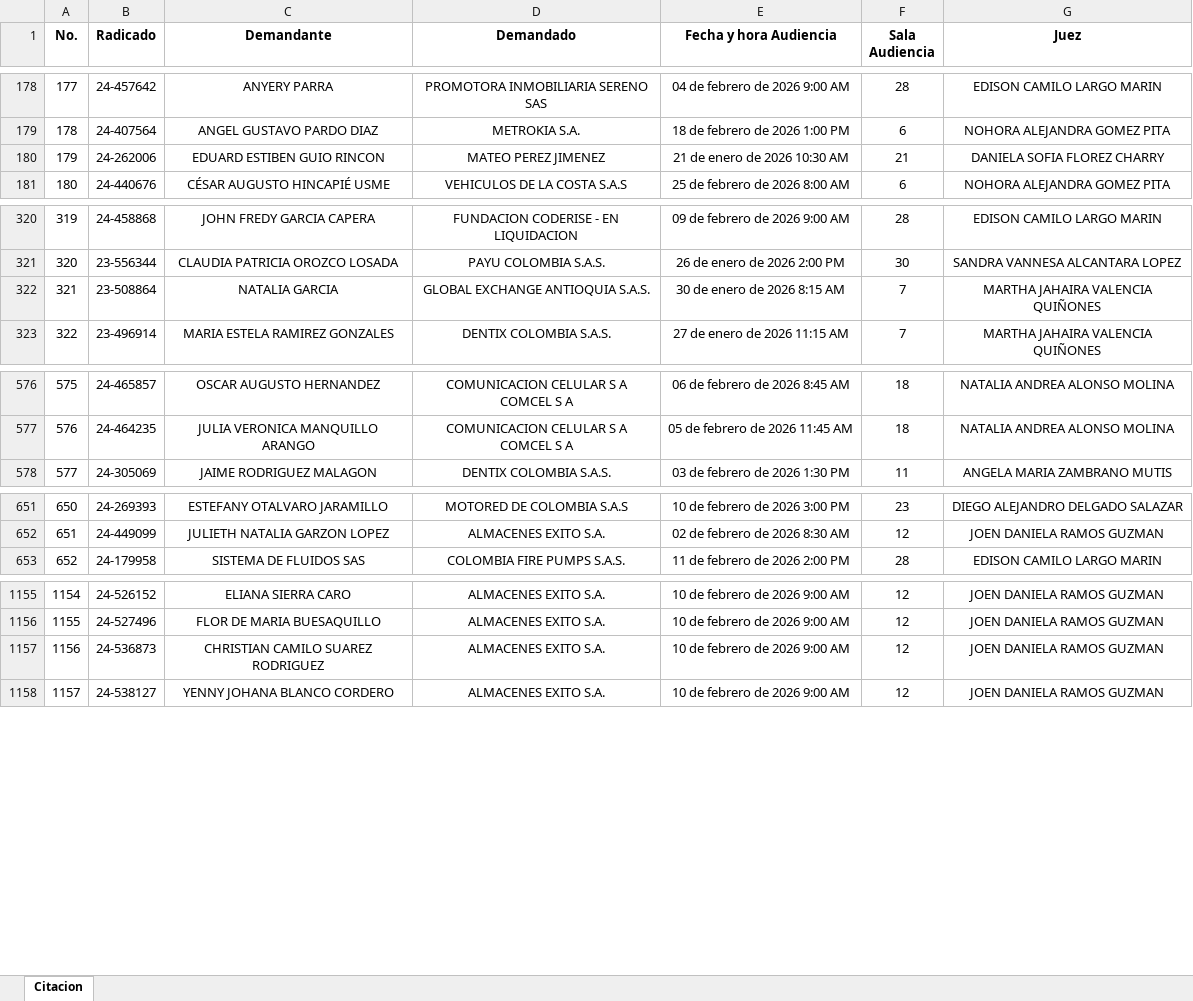
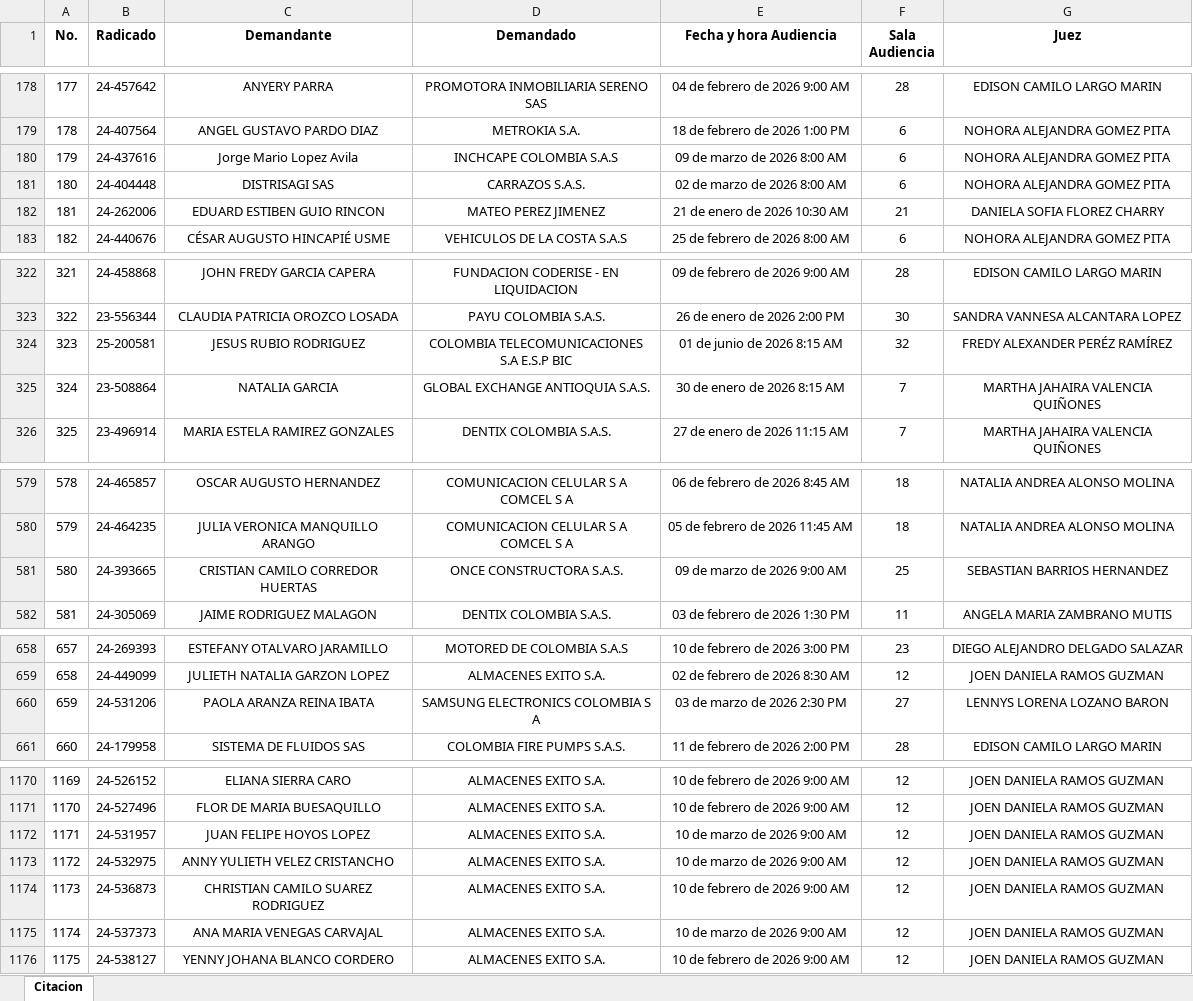
Before and after one commit to jamesbohorquez432-prog/Audiencias-Proteccion-Consumidor, an Excel workbook: audiencias.xlsx, sheet Citacion, drawn as a sheet; only a part is shown, gaps mark what is left out; values as stored, in another font and other column widths than the file's, no borders; table styles not drawn; addresses are those after the commit; the diff covers the shown part only; the diff names each change by its address in the sheet, - before the commit and + after, or states it on an @@ line.

```diff
--- a/audiencias.xlsx (sheet Citacion)
+++ b/audiencias.xlsx (sheet Citacion)
+row 180: 179 | 24-437616 | Jorge Mario Lopez Avila | INCHCAPE COLOMBIA S.A.S | 09 de marzo de 2026 8:00 AM | 6 | NOHORA ALEJANDRA GOMEZ PITA
+row 181: 180 | 24-404448 | DISTRISAGI SAS | CARRAZOS S.A.S. | 02 de marzo de 2026 8:00 AM | 6 | NOHORA ALEJANDRA GOMEZ PITA
@@ column A (No.) renumbered from row 182 down @@
+row 324: 323 | 25-200581 | JESUS RUBIO RODRIGUEZ | COLOMBIA TELECOMUNICACIONES S.A E.S.P BIC | 01 de junio de 2026 8:15 AM | 32 | FREDY ALEXANDER PERÉZ RAMÍREZ
+row 581: 580 | 24-393665 | CRISTIAN CAMILO CORREDOR HUERTAS | ONCE CONSTRUCTORA S.A.S. | 09 de marzo de 2026 9:00 AM | 25 | SEBASTIAN BARRIOS HERNANDEZ
+row 660: 659 | 24-531206 | PAOLA ARANZA REINA IBATA | SAMSUNG ELECTRONICS COLOMBIA S A | 03 de marzo de 2026 2:30 PM | 27 | LENNYS LORENA LOZANO BARON
+row 1172: 1171 | 24-531957 | JUAN FELIPE HOYOS LOPEZ | ALMACENES EXITO S.A. | 10 de marzo de 2026 9:00 AM | 12 | JOEN DANIELA RAMOS GUZMAN
+row 1173: 1172 | 24-532975 | ANNY YULIETH VELEZ CRISTANCHO | ALMACENES EXITO S.A. | 10 de marzo de 2026 9:00 AM | 12 | JOEN DANIELA RAMOS GUZMAN
+row 1175: 1174 | 24-537373 | ANA MARIA VENEGAS CARVAJAL | ALMACENES EXITO S.A. | 10 de marzo de 2026 9:00 AM | 12 | JOEN DANIELA RAMOS GUZMAN
```
Also changed, not shown: 227 added rows elsewhere in this sheet.
